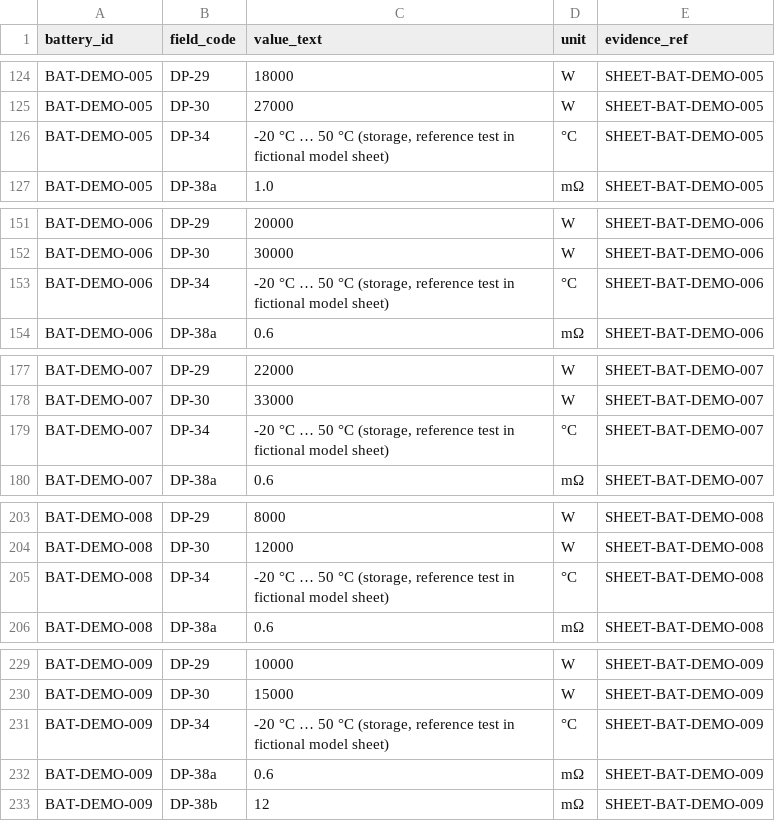
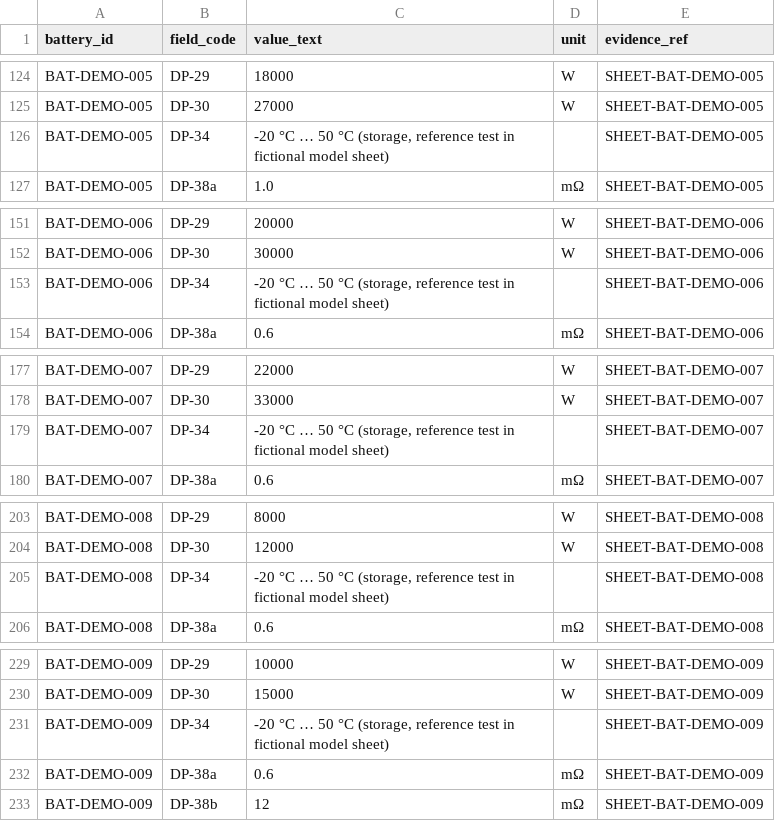
Before and after one commit to brizzme/battery-passport-360, a CSV file: db/seed/passport_v3/fields.csv, drawn as a sheet; only a part is shown, gaps mark what is left out; the diff covers the shown part only.

```diff
--- a/db/seed/passport_v3/fields.csv
+++ b/db/seed/passport_v3/fields.csv
@@ -125,3 +125,3 @@ BAT-DEMO-005,DP-29,18000,W,SHEET-BAT-DEMO-005
 BAT-DEMO-005,DP-30,27000,W,SHEET-BAT-DEMO-005
-BAT-DEMO-005,DP-34,"-20 °C … 50 °C (storage, reference test in fictional model sheet)",°C,SHEET-BAT-DEMO-005
+BAT-DEMO-005,DP-34,"-20 °C … 50 °C (storage, reference test in fictional model sheet)",,SHEET-BAT-DEMO-005
 BAT-DEMO-005,DP-38a,1.0,mΩ,SHEET-BAT-DEMO-005
@@ -152,3 +152,3 @@ BAT-DEMO-006,DP-29,20000,W,SHEET-BAT-DEMO-006
 BAT-DEMO-006,DP-30,30000,W,SHEET-BAT-DEMO-006
-BAT-DEMO-006,DP-34,"-20 °C … 50 °C (storage, reference test in fictional model sheet)",°C,SHEET-BAT-DEMO-006
+BAT-DEMO-006,DP-34,"-20 °C … 50 °C (storage, reference test in fictional model sheet)",,SHEET-BAT-DEMO-006
 BAT-DEMO-006,DP-38a,0.6,mΩ,SHEET-BAT-DEMO-006
@@ -178,3 +178,3 @@ BAT-DEMO-007,DP-29,22000,W,SHEET-BAT-DEMO-007
 BAT-DEMO-007,DP-30,33000,W,SHEET-BAT-DEMO-007
-BAT-DEMO-007,DP-34,"-20 °C … 50 °C (storage, reference test in fictional model sheet)",°C,SHEET-BAT-DEMO-007
+BAT-DEMO-007,DP-34,"-20 °C … 50 °C (storage, reference test in fictional model sheet)",,SHEET-BAT-DEMO-007
 BAT-DEMO-007,DP-38a,0.6,mΩ,SHEET-BAT-DEMO-007
@@ -204,3 +204,3 @@ BAT-DEMO-008,DP-29,8000,W,SHEET-BAT-DEMO-008
 BAT-DEMO-008,DP-30,12000,W,SHEET-BAT-DEMO-008
-BAT-DEMO-008,DP-34,"-20 °C … 50 °C (storage, reference test in fictional model sheet)",°C,SHEET-BAT-DEMO-008
+BAT-DEMO-008,DP-34,"-20 °C … 50 °C (storage, reference test in fictional model sheet)",,SHEET-BAT-DEMO-008
 BAT-DEMO-008,DP-38a,0.6,mΩ,SHEET-BAT-DEMO-008
@@ -230,3 +230,3 @@ BAT-DEMO-009,DP-29,10000,W,SHEET-BAT-DEMO-009
 BAT-DEMO-009,DP-30,15000,W,SHEET-BAT-DEMO-009
-BAT-DEMO-009,DP-34,"-20 °C … 50 °C (storage, reference test in fictional model sheet)",°C,SHEET-BAT-DEMO-009
+BAT-DEMO-009,DP-34,"-20 °C … 50 °C (storage, reference test in fictional model sheet)",,SHEET-BAT-DEMO-009
 BAT-DEMO-009,DP-38a,0.6,mΩ,SHEET-BAT-DEMO-009
```
Also changed, not shown: 115 edited cells elsewhere in this file, 11 other files.
